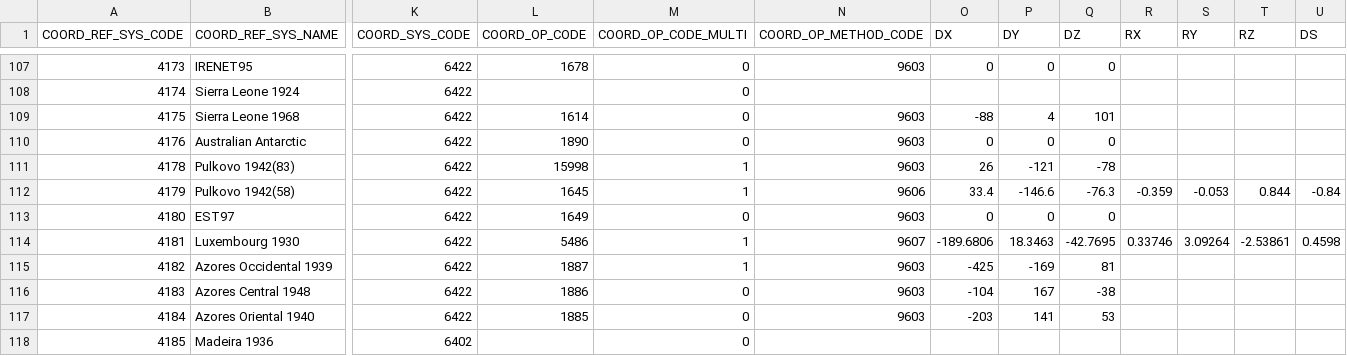
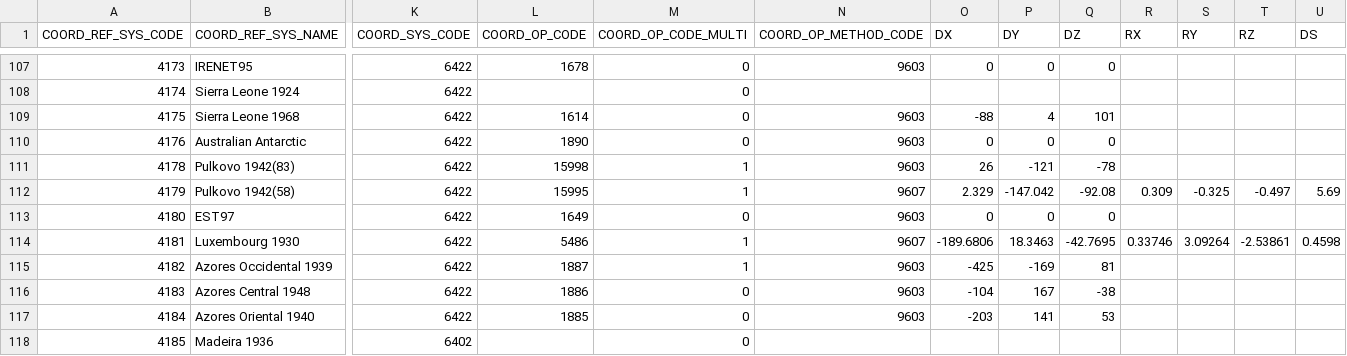
Before and after one commit to aashish24/gdal-svn, a CSV file: data/gcs.csv, drawn as a sheet; only a part is shown, gaps mark what is left out; the diff names each change by its address in the sheet, - before the commit and + after, or states it on an @@ line.

Commit message:
update from upstream
git-svn-id: https://svn.osgeo.org/gdal/trunk/gdal@27668 f0d54148-0727-0410-94bb-9a71ac55c965

```diff
--- a/data/gcs.csv
+++ b/data/gcs.csv
-L112 (COORD_OP_CODE): 1645
+L112 (COORD_OP_CODE): 15995
-N112 (COORD_OP_METHOD_CODE): 9606
+N112 (COORD_OP_METHOD_CODE): 9607
-O112 (DX): 33.4
+O112 (DX): 2.329
-P112 (DY): -146.6
+P112 (DY): -147.042
-Q112 (DZ): -76.3
+Q112 (DZ): -92.08
-R112 (RX): -0.359
+R112 (RX): 0.309
-S112 (RY): -0.053
+S112 (RY): -0.325
-T112 (RZ): 0.844
+T112 (RZ): -0.497
-U112 (DS): -0.84
+U112 (DS): 5.69
```
